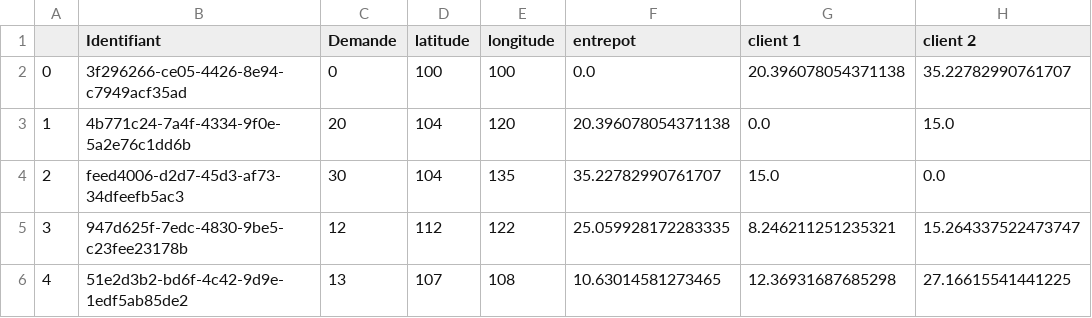
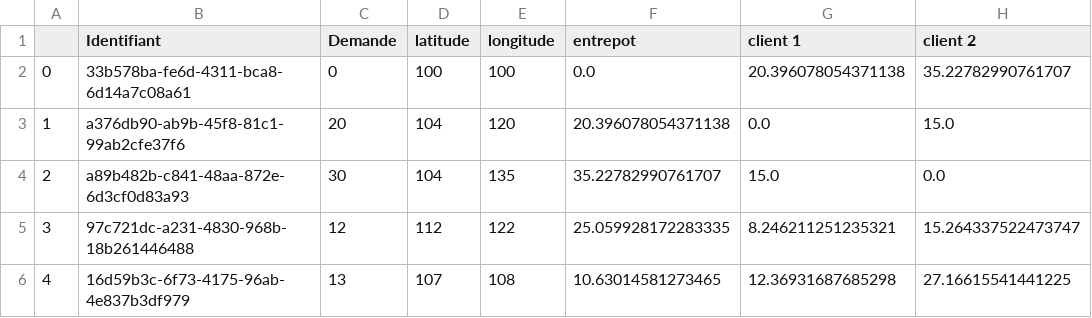
Before and after one commit to EmmaBouhanna/optim_livraison, a CSV file: entrepot_1.csv, drawn as a sheet; only a part is shown; the diff names each change by its address in the sheet, - before the commit and + after, or states it on an @@ line.

```diff
--- a/entrepot_1.csv
+++ b/entrepot_1.csv
-B2 (Identifiant): 3f296266-ce05-4426-8e94-c7949acf35ad
+B2 (Identifiant): 33b578ba-fe6d-4311-bca8-6d14a7c08a61
-B3 (Identifiant): 4b771c24-7a4f-4334-9f0e-5a2e76c1dd6b
+B3 (Identifiant): a376db90-ab9b-45f8-81c1-99ab2cfe37f6
-B4 (Identifiant): feed4006-d2d7-45d3-af73-34dfeefb5ac3
+B4 (Identifiant): a89b482b-c841-48aa-872e-6d3cf0d83a93
-B5 (Identifiant): 947d625f-7edc-4830-9be5-c23fee23178b
+B5 (Identifiant): 97c721dc-a231-4830-968b-18b261446488
-B6 (Identifiant): 51e2d3b2-bd6f-4c42-9d9e-1edf5ab85de2
+B6 (Identifiant): 16d59b3c-6f73-4175-96ab-4e837b3df979
```
Also changed, not shown: entrepot_2.csv, entrepot_3.csv, 4 other files.
